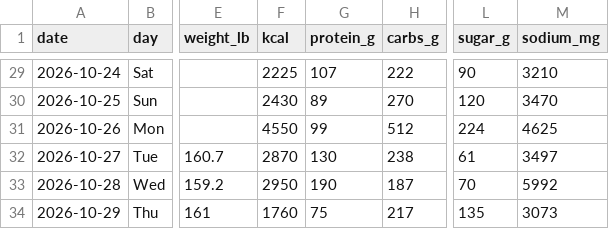
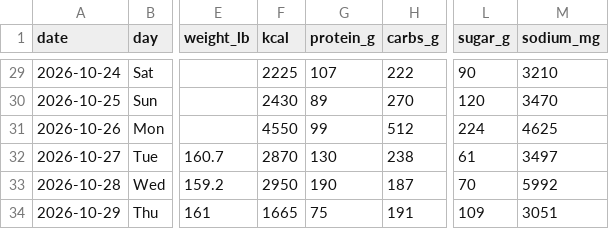
Before and after one commit to bro2jo/leyenda, a CSV file: real/logs/nutrition_log.csv, drawn as a sheet; only a part is shown, gaps mark what is left out; the diff names each change by its address in the sheet, - before the commit and + after, or states it on an @@ line.

```diff
--- a/real/logs/nutrition_log.csv
+++ b/real/logs/nutrition_log.csv
-F34 (kcal): 1760
+F34 (kcal): 1665
-H34 (carbs_g): 217
+H34 (carbs_g): 191
-L34 (sugar_g): 135
+L34 (sugar_g): 109
-M34 (sodium_mg): 3073
+M34 (sodium_mg): 3051
```
Also changed, not shown: real/logs/food_entries.csv, 1 other file.
